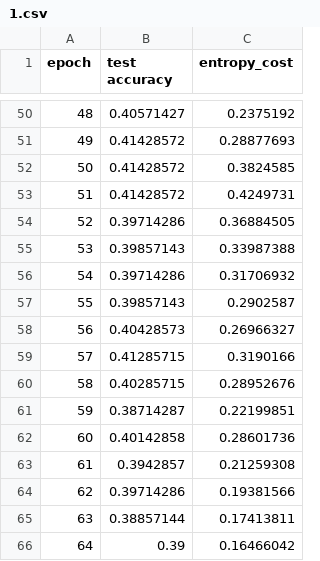
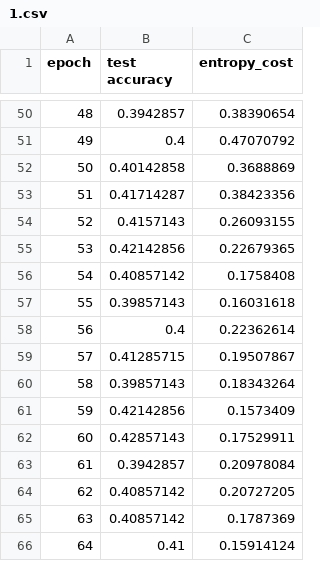
Before and after one commit to arahim1795/4042_NNDL, a CSV file: 2/B/Out/1.csv, drawn as a sheet; only a part is shown, gaps mark what is left out; the diff covers the shown part only.

```diff
--- a/2/B/Out/1.csv
+++ b/2/B/Out/1.csv
@@ -50,17 +50,17 @@ epoch,test accuracy,entropy_cost
-48,0.40571427,0.2375192
-49,0.41428572,0.28877693
-50,0.41428572,0.3824585
-51,0.41428572,0.4249731
-52,0.39714286,0.36884505
-53,0.39857143,0.33987388
-54,0.39714286,0.31706932
-55,0.39857143,0.2902587
-56,0.40428573,0.26966327
-57,0.41285715,0.3190166
-58,0.40285715,0.28952676
-59,0.38714287,0.22199851
-60,0.40142858,0.28601736
-61,0.3942857,0.21259308
-62,0.39714286,0.19381566
-63,0.38857144,0.17413811
-64,0.39,0.16466042
+48,0.3942857,0.38390654
+49,0.4,0.47070792
+50,0.40142858,0.3688869
+51,0.41714287,0.38423356
+52,0.4157143,0.26093155
+53,0.42142856,0.22679365
+54,0.40857142,0.1758408
+55,0.39857143,0.16031618
+56,0.4,0.22362614
+57,0.41285715,0.19507867
+58,0.39857143,0.18343264
+59,0.42142856,0.1573409
+60,0.42857143,0.17529911
+61,0.3942857,0.20978084
+62,0.40857142,0.20727205
+63,0.40857142,0.1787369
+64,0.41,0.15914124
```
Also changed, not shown: 164 edited cells elsewhere in this file, 2/B/Out/2.csv, 2/B/Out/3.csv, 13 other files.
